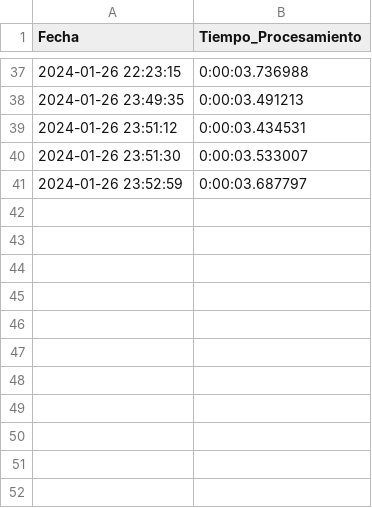
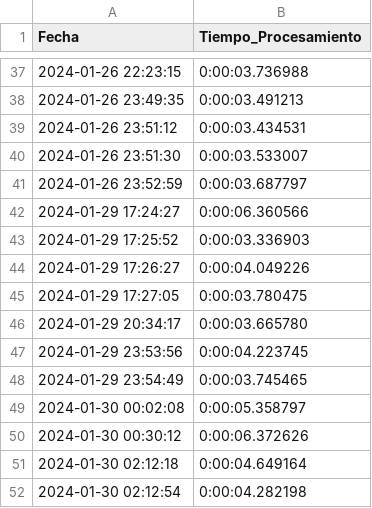
Before and after one commit to pipeyz21/minutaceci, a CSV file: apps/pipeline/registro_tiempo.csv, drawn as a sheet; only a part is shown, gaps mark what is left out; the diff names each change by its address in the sheet, - before the commit and + after, or states it on an @@ line.

```diff
--- a/apps/pipeline/registro_tiempo.csv
+++ b/apps/pipeline/registro_tiempo.csv
+row 42: 2024-01-29 17:24:27 | 0:00:06.360566
+row 43: 2024-01-29 17:25:52 | 0:00:03.336903
+row 44: 2024-01-29 17:26:27 | 0:00:04.049226
+row 45: 2024-01-29 17:27:05 | 0:00:03.780475
+row 46: 2024-01-29 20:34:17 | 0:00:03.665780
+row 47: 2024-01-29 23:53:56 | 0:00:04.223745
+row 48: 2024-01-29 23:54:49 | 0:00:03.745465
+row 49: 2024-01-30 00:02:08 | 0:00:05.358797
+row 50: 2024-01-30 00:30:12 | 0:00:06.372626
+row 51: 2024-01-30 02:12:18 | 0:00:04.649164
+row 52: 2024-01-30 02:12:54 | 0:00:04.282198
```
Also changed, not shown: 8 other files.
